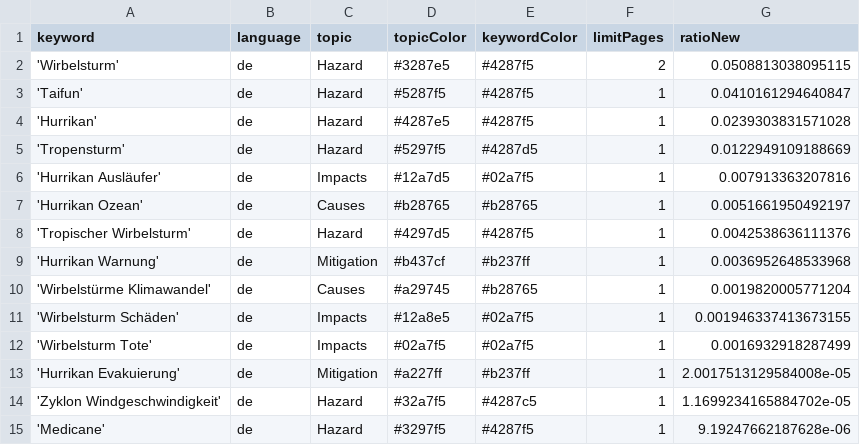
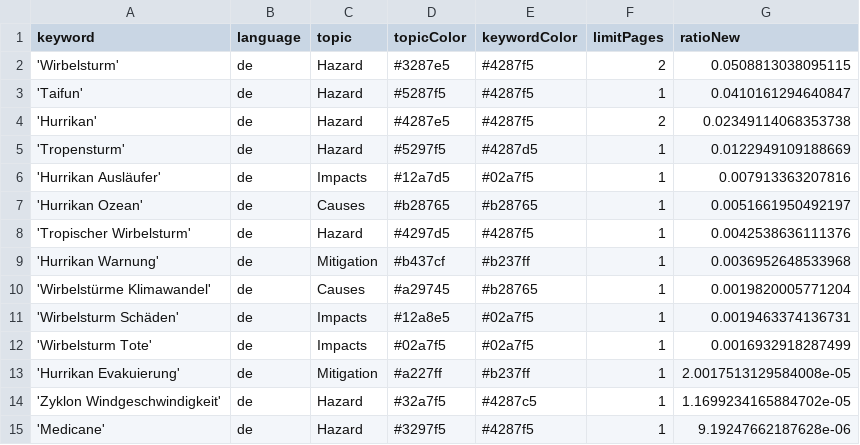
Before and after one commit to liese97-news/HurricaneIsComing, a CSV file: keywords.csv, drawn as a sheet.

Commit message:
Commit from GitHub Actions (harvest:0.0)

```diff
--- a/keywords.csv
+++ b/keywords.csv
@@ -3,3 +3,3 @@ keyword,language,topic,topicColor,keywordColor,limitPages,ratioNew
 'Taifun',de,Hazard,#5287f5,#4287f5,1,0.0410161294640847
-'Hurrikan',de,Hazard,#4287e5,#4287f5,1,0.0239303831571028
+'Hurrikan',de,Hazard,#4287e5,#4287f5,2,0.02349114068353738
 'Tropensturm',de,Hazard,#5297f5,#4287d5,1,0.0122949109188669
@@ -10,3 +10,3 @@ keyword,language,topic,topicColor,keywordColor,limitPages,ratioNew
 'Wirbelstürme Klimawandel',de,Causes,#a29745,#b28765,1,0.0019820005771204
-'Wirbelsturm Schäden',de,Impacts,#12a8e5,#02a7f5,1,0.001946337413673155
+'Wirbelsturm Schäden',de,Impacts,#12a8e5,#02a7f5,1,0.0019463374136731
 'Wirbelsturm Tote',de,Impacts,#02a7f5,#02a7f5,1,0.0016932918287499
```
